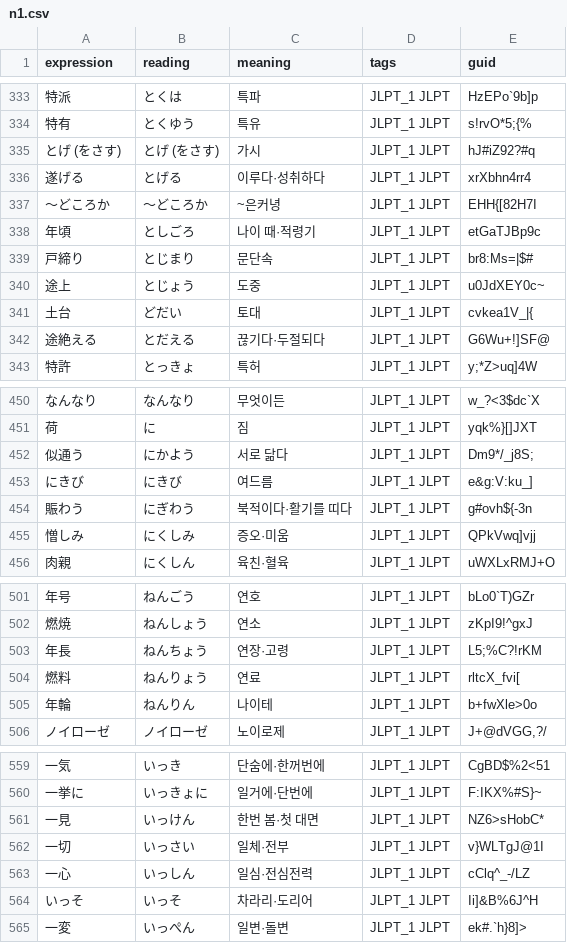
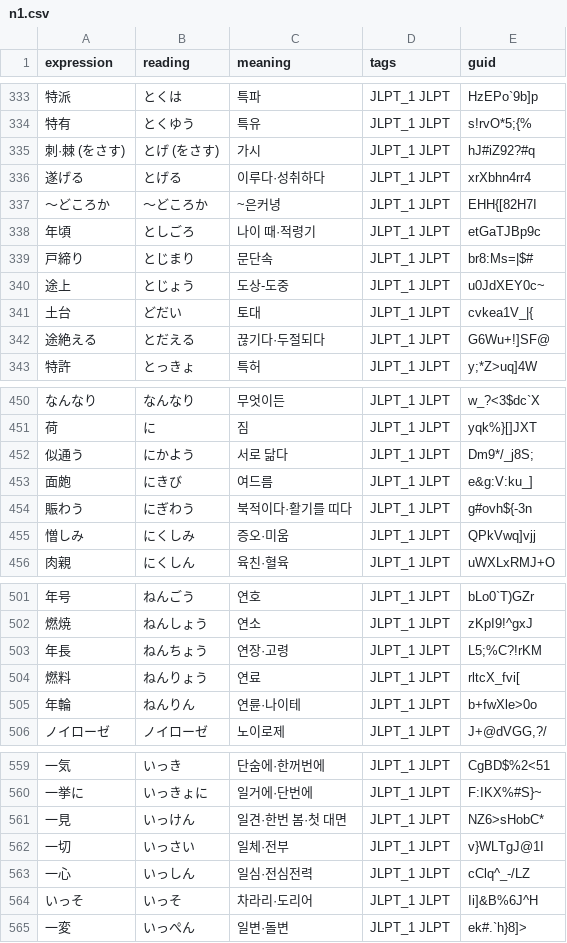
Before and after one commit to headring/language_wiki, a CSV file: jlpt/data/translated/n1.csv, drawn as a sheet; only a part is shown, gaps mark what is left out.

Commit message:
chore: N1 데이터 일부 히라가나 단어를 한자로 변경

```diff
--- a/jlpt/data/translated/n1.csv
+++ b/jlpt/data/translated/n1.csv
@@ -334,3 +334,3 @@
 特有,とくゆう,특유,JLPT_1 JLPT,s!rvO*5;{%
-とげ (をさす),とげ (をさす),가시,JLPT_1 JLPT,hJ#iZ92?#q
+刺·棘 (をさす),とげ (をさす),가시,JLPT_1 JLPT,hJ#iZ92?#q
 遂げる,とげる,이루다·성취하다,JLPT_1 JLPT,xrXbhn4rr4
@@ -339,3 +339,3 @@
 戸締り,とじまり,문단속,JLPT_1 JLPT,br8:Ms=|$#
-途上,とじょう,도중,JLPT_1 JLPT,u0JdXEY0c~
+途上,とじょう,도상-도중,JLPT_1 JLPT,u0JdXEY0c~
 土台,どだい,토대,JLPT_1 JLPT,cvkea1V_|{
@@ -452,3 +452,3 @@
 似通う,にかよう,서로 닮다,JLPT_1 JLPT,Dm9*/_j8S;
-にきび,にきび,여드름,JLPT_1 JLPT,e&g:V:ku_]
+面皰,にきび,여드름,JLPT_1 JLPT,e&g:V:ku_]
 賑わう,にぎわう,북적이다·활기를 띠다,JLPT_1 JLPT,g#ovh${-3n
@@ -504,3 +504,3 @@
 燃料,ねんりょう,연료,JLPT_1 JLPT,rltcX_fvi[
-年輪,ねんりん,나이테,JLPT_1 JLPT,b+fwXle>0o
+年輪,ねんりん,연륜·나이테,JLPT_1 JLPT,b+fwXle>0o
 ノイローゼ,ノイローゼ,노이로제,JLPT_1 JLPT,"J+@dVGG,?/"
@@ -560,3 +560,3 @@
 一挙に,いっきょに,일거에·단번에,JLPT_1 JLPT,F:IKX%#S}~
-一見,いっけん,한번 봄·첫 대면,JLPT_1 JLPT,NZ6>sHobC*
+一見,いっけん,일견·한번 봄·첫 대면,JLPT_1 JLPT,NZ6>sHobC*
 一切,いっさい,일체·전부,JLPT_1 JLPT,v}WLTgJ@1I
```
